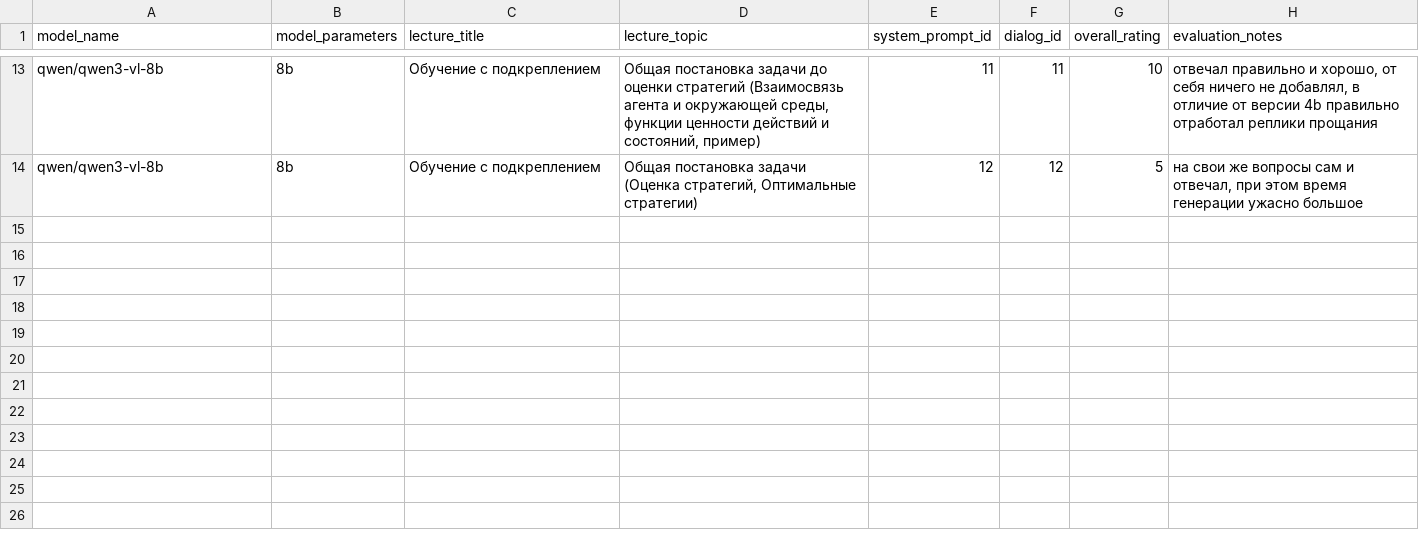
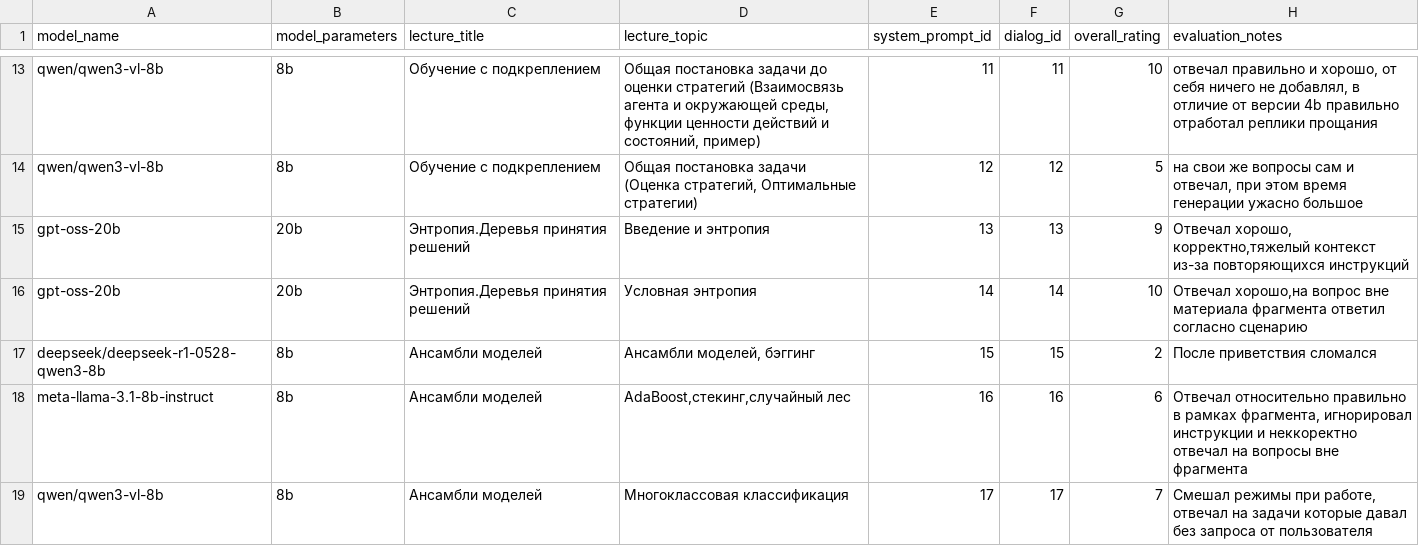
Before and after one commit to DmitriyKalashnikov1/LLM_ITMO_CHATBOT, a CSV file: results/report.csv, drawn as a sheet; only a part is shown, gaps mark what is left out.

Commit message:
Update report.csv
Added reports

```diff
--- a/results/report.csv
+++ b/results/report.csv
@@ -15 +15,6 @@ qwen/qwen3-vl-8b,8b,Обучение с подкреплением,"Общая
 qwen/qwen3-vl-8b,8b,Обучение с подкреплением,"Общая постановка задачи (Оценка стратегий, Оптимальные стратегии)",12,12,5,"на свои же вопросы сам и отвечал, при этом время генерации ужасно большое"
+gpt-oss-20b,20b,Энтропия.Деревья принятия решений,"Введение и энтропия",13,13,9,"Отвечал хорошо, корректно,тяжелый контекст из-за повторяющихся инструкций"
+gpt-oss-20b,20b,Энтропия.Деревья принятия решений,"Условная энтропия",14,14,10,"Отвечал хорошо,на вопрос вне материала фрагмента ответил согласно сценарию"
+deepseek/deepseek-r1-0528-qwen3-8b,8b,Ансамбли моделей,"Ансамбли моделей, бэггинг",15,15,2,"После приветствия сломался"
+meta-llama-3.1-8b-instruct,8b,Ансамбли моделей,"AdaBoost,стекинг,случайный лес",16,16,6,"Отвечал относительно правильно в рамках фрагмента, игнорировал инструкции и неккоректно отвечал на вопросы вне фрагмента"
+qwen/qwen3-vl-8b,8b,Ансамбли моделей,"Многоклассовая классификация",17,17,7,"Смешал режимы при работе, отвечал на задачи которые давал без запроса от пользователя"
```
